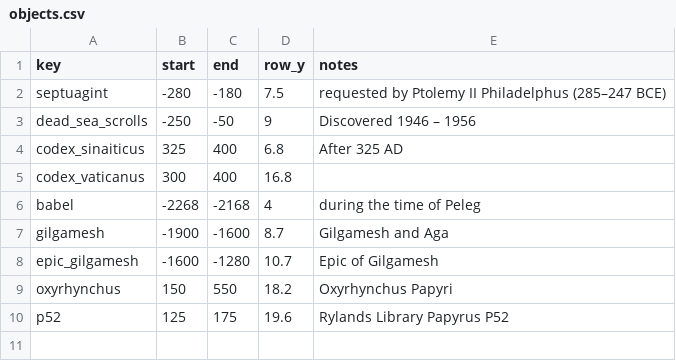
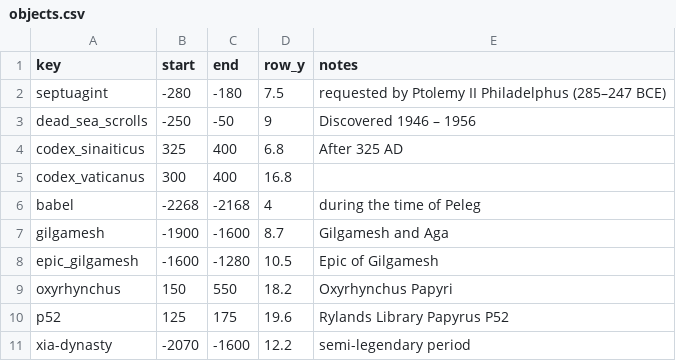
Before and after one commit to kreier/timeline, a CSV file: db/objects.csv, drawn as a sheet.

```diff
--- a/db/objects.csv
+++ b/db/objects.csv
@@ -7,4 +7,5 @@ babel,-2268,-2168,4,during the time of Peleg
 gilgamesh,-1900,-1600,8.7,Gilgamesh and Aga
-epic_gilgamesh,-1600,-1280,10.7,Epic of Gilgamesh
+epic_gilgamesh,-1600,-1280,10.5,Epic of Gilgamesh
 oxyrhynchus,150,550,18.2,Oxyrhynchus Papyri
 p52,125,175,19.6,Rylands Library Papyrus P52
+xia-dynasty,-2070,-1600,12.2,semi-legendary period
```
Also changed, not shown: db/colors_normal.csv, db/dictionary_en.csv, 7 other files.
